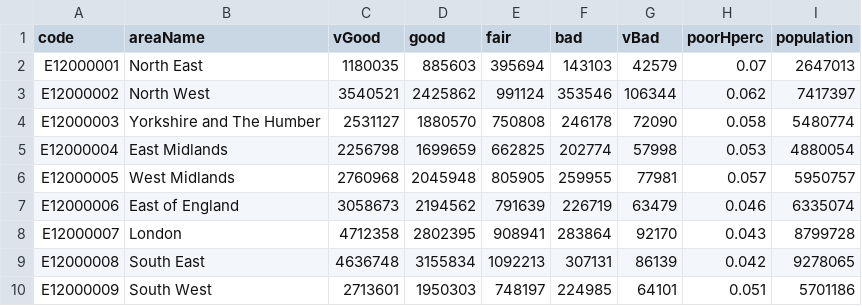
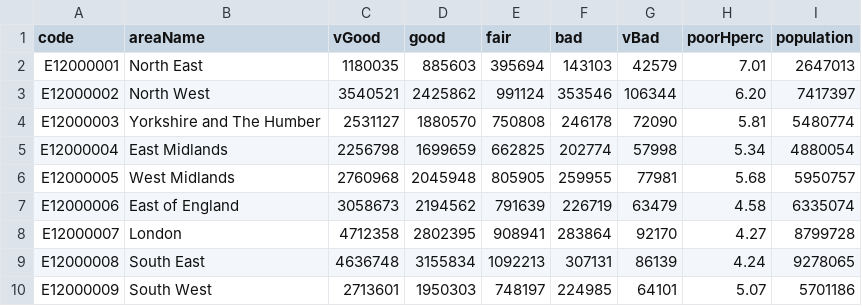
Before and after one commit to safaabdul/data, a CSV file: healthData.csv, drawn as a sheet.

Commit message:
Update healthData.csv

```diff
--- a/healthData.csv
+++ b/healthData.csv
@@ -1,10 +1,10 @@
 code,areaName,vGood,good,fair,bad,vBad,poorHperc,population
-E12000001,North East,1180035,885603,395694,143103,42579,0.07,2647013
-E12000002,North West,3540521,2425862,991124,353546,106344,0.062,7417397
-E12000003,Yorkshire and The Humber,2531127,1880570,750808,246178,72090,0.058,5480774
-E12000004,East Midlands,2256798,1699659,662825,202774,57998,0.053,4880054
-E12000005,West Midlands,2760968,2045948,805905,259955,77981,0.057,5950757
-E12000006,East of England,3058673,2194562,791639,226719,63479,0.046,6335074
-E12000007,London,4712358,2802395,908941,283864,92170,0.043,8799728
-E12000008,South East,4636748,3155834,1092213,307131,86139,0.042,9278065
-E12000009,South West,2713601,1950303,748197,224985,64101,0.051,5701186
+E12000001,North East,1180035,885603,395694,143103,42579,7.01,2647013
+E12000002,North West,3540521,2425862,991124,353546,106344,6.20,7417397
+E12000003,Yorkshire and The Humber,2531127,1880570,750808,246178,72090,5.81,5480774
+E12000004,East Midlands,2256798,1699659,662825,202774,57998,5.34,4880054
+E12000005,West Midlands,2760968,2045948,805905,259955,77981,5.68,5950757
+E12000006,East of England,3058673,2194562,791639,226719,63479,4.58,6335074
+E12000007,London,4712358,2802395,908941,283864,92170,4.27,8799728
+E12000008,South East,4636748,3155834,1092213,307131,86139,4.24,9278065
+E12000009,South West,2713601,1950303,748197,224985,64101,5.07,5701186
```
